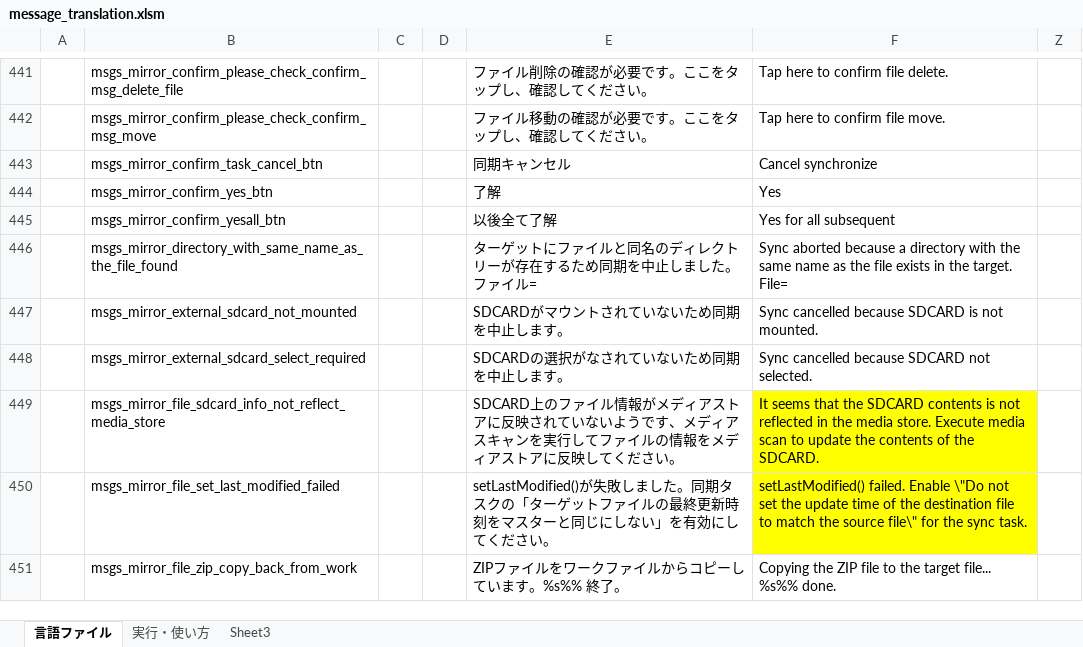
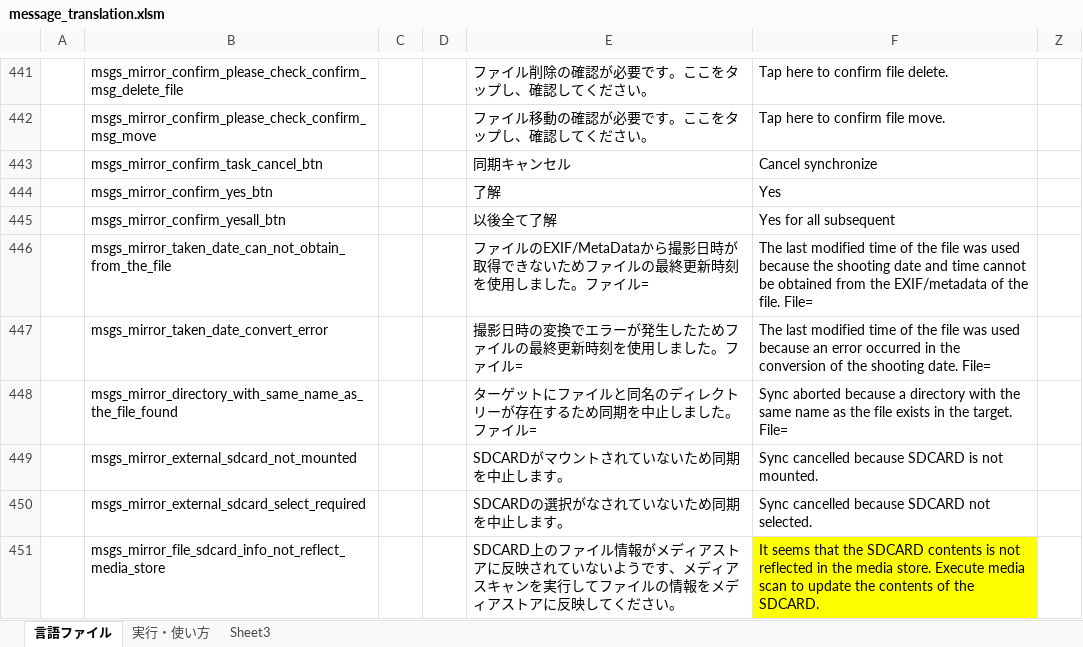
Before and after one commit to Sentaroh/SMBSync2, an Excel workbook: message_translation.xlsm, sheet 言語ファイル, drawn as a sheet; only a part is shown, gaps mark what is left out; the shorter side is filled out with more unchanged rows; values as stored, in another font and other column widths than the file's, no borders; charts and pictures not drawn; the diff names each change by its address in the sheet, - before the commit and + after, or states it on an @@ line.

```diff
--- a/message_translation.xlsm (sheet 言語ファイル)
+++ b/message_translation.xlsm (sheet 言語ファイル)
+row 446:  | msgs_mirror_taken_date_can_not_obtain_from_the_file |  |  | ファイルのEXIF/MetaDataから撮影日時が取得できないためファイルの最終更新時刻を使用しました。ファイル= | The last modified time of the file was used because the shooting date and time cannot be obtained from the EXIF/metadata of the file. File=
+row 447:  | msgs_mirror_taken_date_convert_error |  |  | 撮影日時の変換でエラーが発生したためファイルの最終更新時刻を使用しました。ファイル= | The last modified time of the file was used because an error occurred in the conversion of the shooting date. File=
```
Also changed, not shown: 5 other files.
